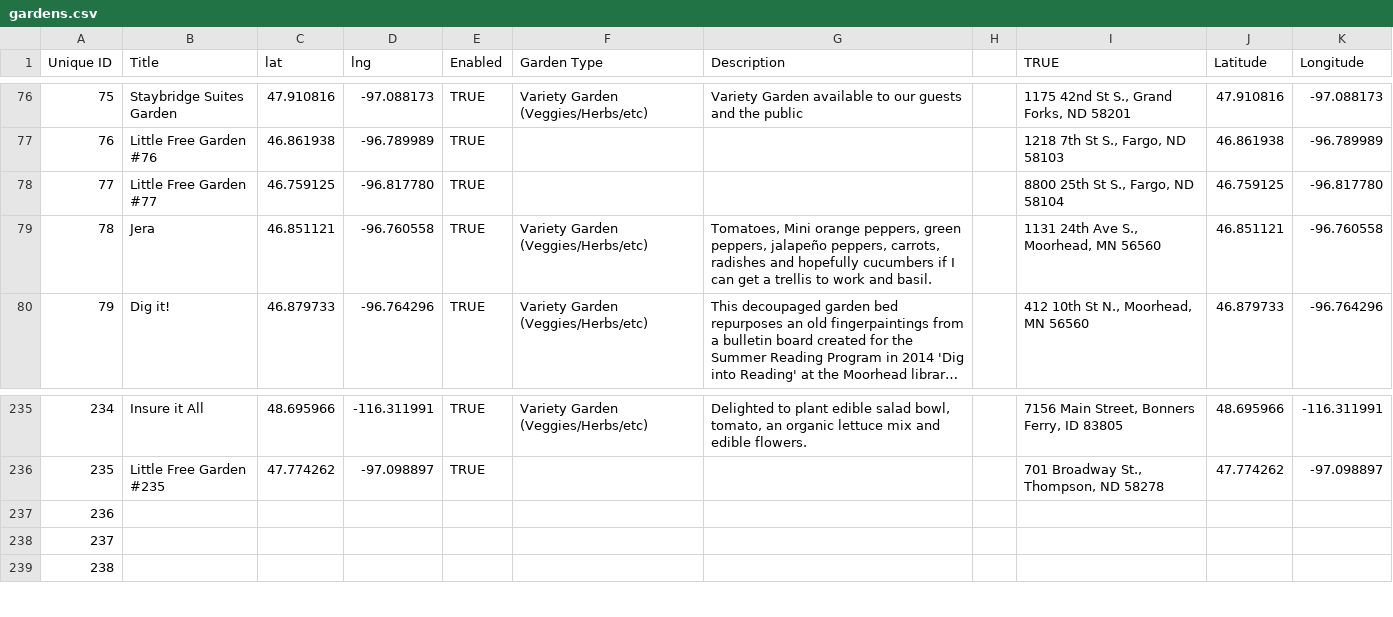
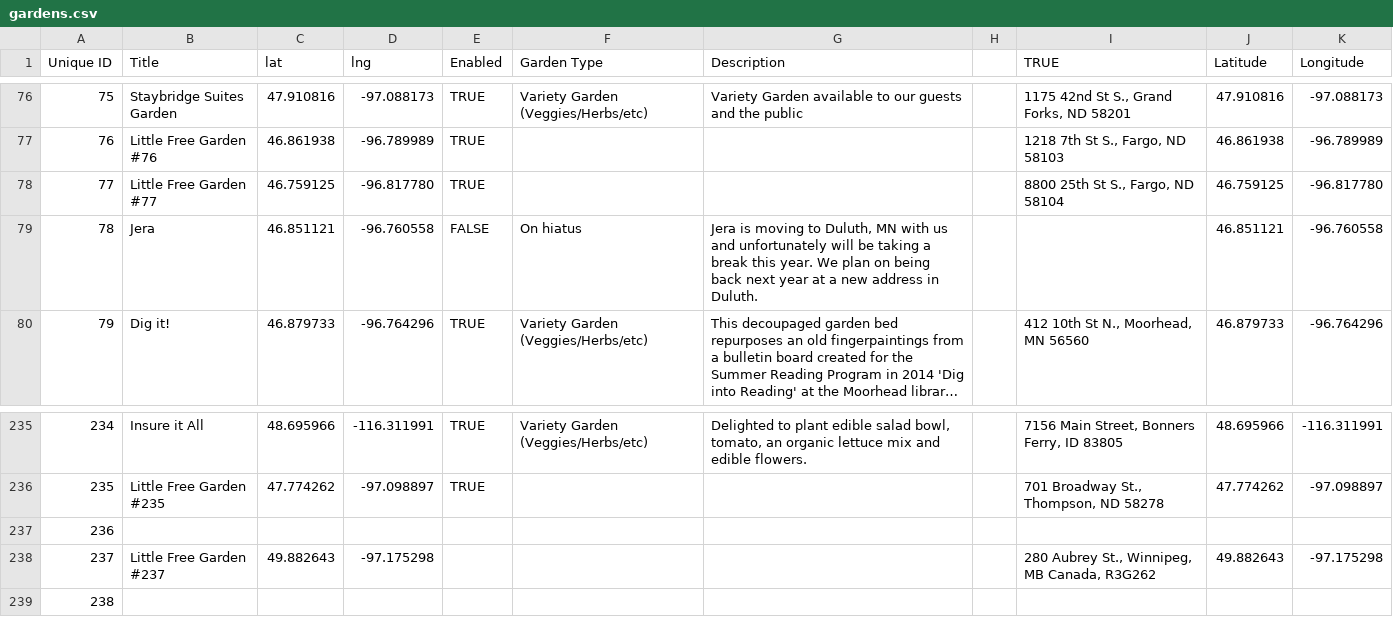
Before and after one commit to little-free-garden/little-free-garden-map, a CSV file: data/gardens.csv, drawn as a sheet; only a part is shown, gaps mark what is left out; long unchanged cells end in …; the diff covers the shown part only; the diff names each change by its address in the sheet, - before the commit and + after, or states it on an @@ line.

Commit message:
Adding gardens.csv via automatic update

```diff
--- a/data/gardens.csv
+++ b/data/gardens.csv
-E79 (Enabled): TRUE
+E79 (Enabled): FALSE
-F79 (Garden Type): Variety Garden (Veggies/Herbs/etc)
+F79 (Garden Type): On hiatus
-G79 (Description): Tomatoes, Mini orange peppers, green peppers, jalapeño peppers, carrots, radishes and hopefully cucumbers if I can get a trellis to work and basil.
+G79 (Description): Jera is moving to Duluth, MN with us and unfortunately will be taking a break this year. We plan on being back next year at a new address in Duluth.
-I79 (TRUE): 1131 24th Ave S., Moorhead, MN 56560
+I79 (TRUE): (empty)
-B238 (Title): (empty)
+B238 (Title): Little Free Garden #237
-C238 (lat): (empty)
+C238 (lat): 49.882643
-D238 (lng): (empty)
+D238 (lng): -97.175298
-I238 (TRUE): (empty)
+I238 (TRUE): 280 Aubrey St., Winnipeg, MB Canada, R3G262
-J238 (Latitude): (empty)
+J238 (Latitude): 49.882643
-K238 (Longitude): (empty)
+K238 (Longitude): -97.175298
```
Also changed, not shown: 36 edited cells elsewhere in this file.
